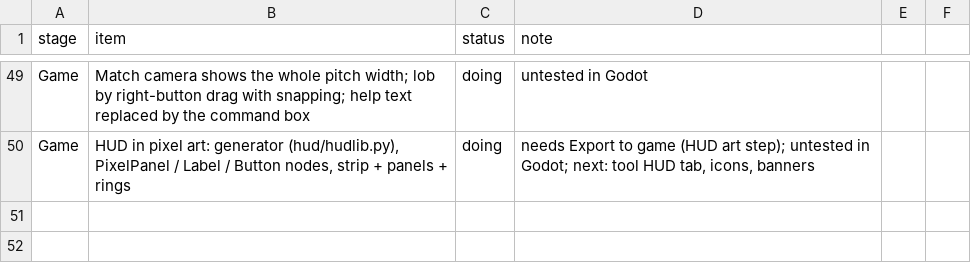
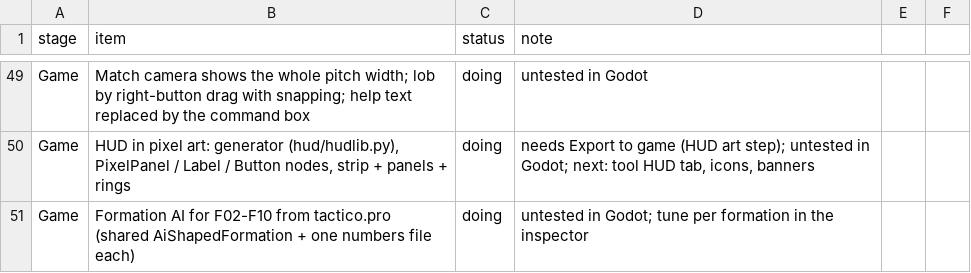
Before and after one commit to mundiakaluson/sprite-tan, a CSV file: data/progress.csv, drawn as a sheet; only a part is shown, gaps mark what is left out; the diff names each change by its address in the sheet, - before the commit and + after, or states it on an @@ line.

```diff
--- a/data/progress.csv
+++ b/data/progress.csv
+row 51: Game | Formation AI for F02-F10 from tactico.pro (shared AiShapedFormation + one numbers file each) | doing | untested in Godot; tune per formation in the inspector
```
Also changed, not shown: 13 other files.
